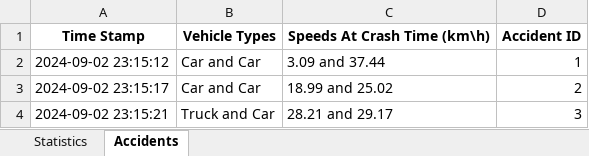
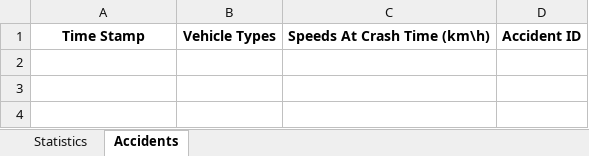
Before and after one commit to Yuvallacher/Traffic_Simulator, an Excel workbook: simulation_data.xlsx, sheet Accidents, drawn as a sheet; values as stored, in another font and other column widths than the file's, no borders; the diff names each change by its address in the sheet, - before the commit and + after, or states it on an @@ line.

```diff
--- a/simulation_data.xlsx (sheet Accidents)
+++ b/simulation_data.xlsx (sheet Accidents)
-row 2: 2024-09-02 23:15:12 | Car and Car | 3.09 and 37.44 | 1
-row 3: 2024-09-02 23:15:17 | Car and Car | 18.99 and 25.02 | 2
-row 4: 2024-09-02 23:15:21 | Truck and Car | 28.21 and 29.17 | 3
```
Also changed, not shown: sheet Statistics, 1 other file.
